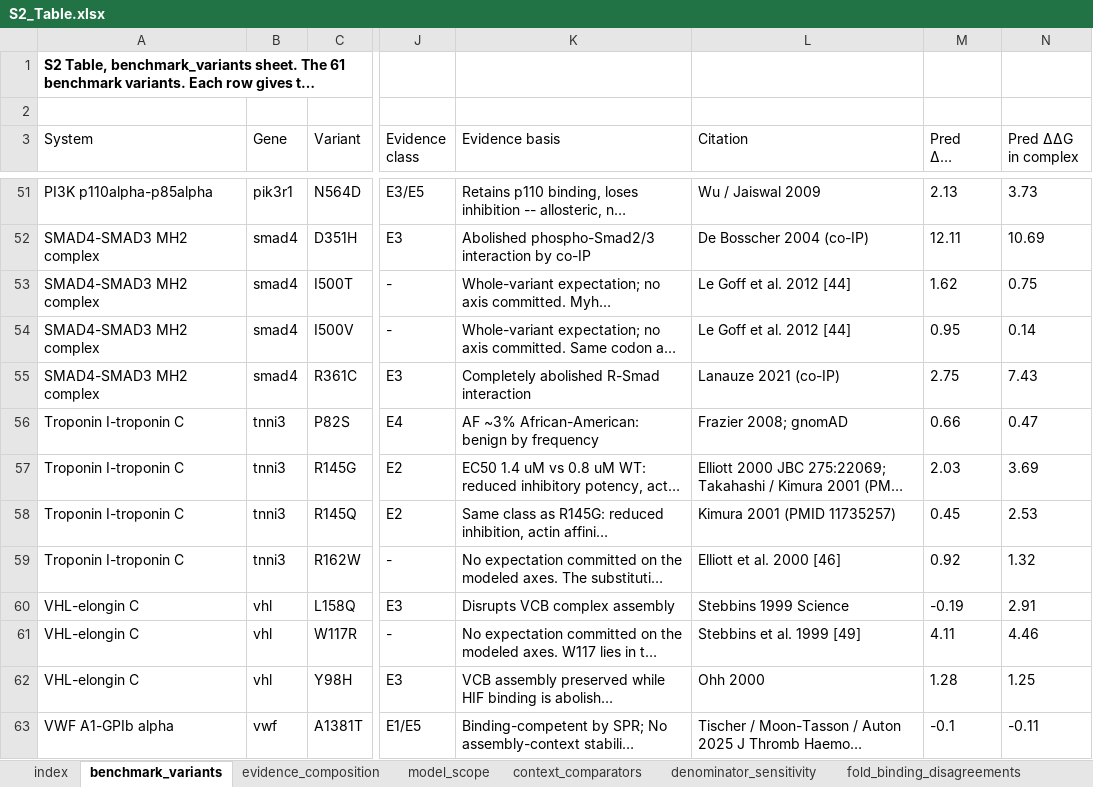
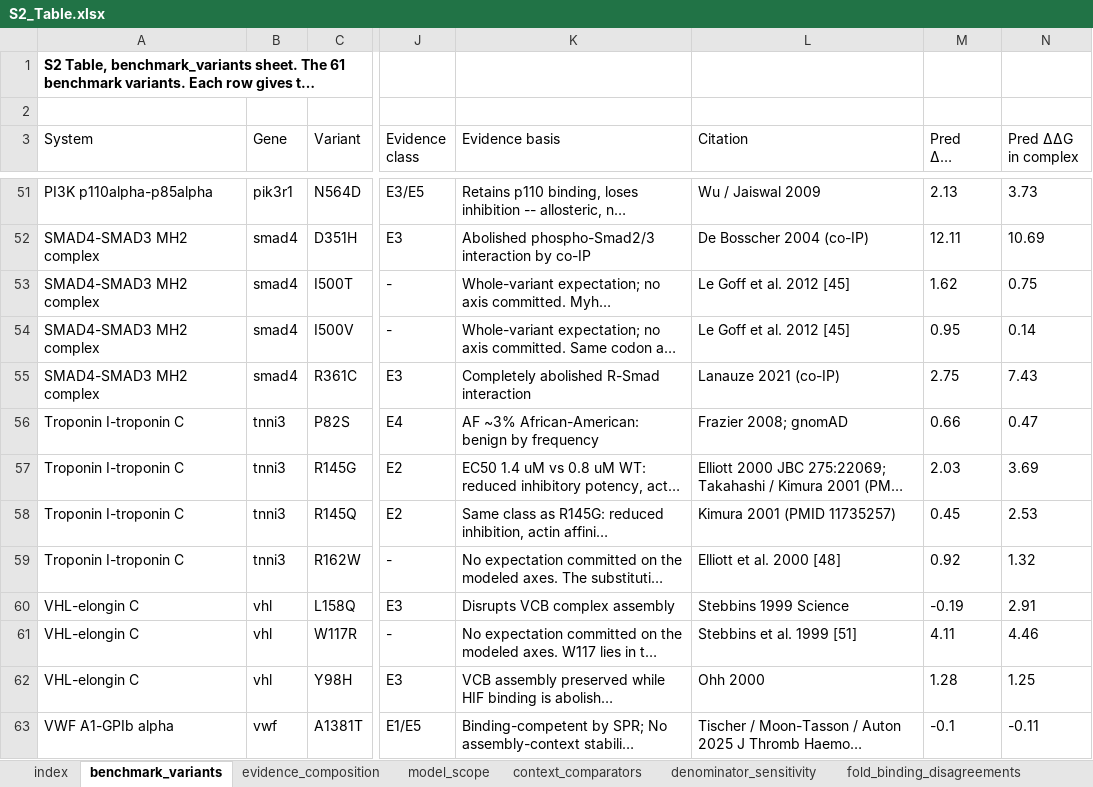
Before and after one commit to la424/comavi, an Excel workbook: submission/COMAVI_v7.15_SI/S2_Table.xlsx, sheet benchmark_variants, drawn as a sheet; only a part is shown, gaps mark what is left out; long unchanged cells end in …; values as stored, in another font and other column widths than the file's, no borders; the diff names each change by its address in the sheet, - before the commit and + after, or states it on an @@ line.

Commit message:
v8.4: cite the two v8.0 ledger sources, and repair the supplement's reference numbering
1. TWO LEDGER SOURCES WERE NEVER CITED
   v8.0 introduced Hinrichsen 2013 (Clin Cancer Res 19:2432) for mlh1_pms2
   H718Y monomer and Lindsay 2025 (J Allergy Clin Immunol) for smad4_smad3
   I500V binding, but neither entered the article's reference list. Two of the
   99 committed axes therefore rested on sources the paper did not cite.

   Both added from CrossRef metadata, formatted to house style (Vancouver
   abbreviation, six authors then et al., en-dash page range, sentence-case
   title) and cited in the Methods block that cites the ledger sources.
   Reference list 75 -> 77; Hinrichsen is [33], Lindsay [46].

2. THE SUPPLEMENT'S REFERENCE NUMBERS WERE STALE
   Adding two references shifted 43 of the 75 existing numbers. The S1 Table
   reference column and every bracket citation in the supplement were remapped
   old -> new by matching reference TEXT rather than by shifting endpoints
   (69 cells in S1 Table, 9 elsewhere).

3. AND THREE OF THEM WERE ALREADY WRONG BEFORE THAT
   Remapping revealed that the supplement's prose citations pointed at a
   reference list older than the committed one. Verified by resolving each
   against the entry it named:
     S1 Text "Grantham substitution severity [53]"  -> [53] was Eaton 1990
     S3 Text "SKEMPI 2.0 complexes [56]"            -> [56] was Bonaventura 1968
   Corrected to [77] (Grantham) and [67] (Jankauskaite), each confirmed against
   the entry it now resolves to. A third, S2 Text "related MLH1 studies", is
   also wrong but its intended pair is ambiguous; left as found and flagged for
   an author decision rather than guessed.

4. A LEDGER CITATION NAMED THE WRONG FIRST AUTHOR
   The label read "Kimura 2001". PMID 11735257 resolves to Takahashi-Yanaga F,
   Morimoto S, Harada K, Minakami R, et al., J Mol Cell Cardiol
   2001;33(12):2095-2107 -- reference [50]. The PMID and the reference number
   were always right; the label named someone not on the paper. Corrected in
   the generator.

5. AUDIT REPORT BROUGHT UP TO DATE
   Two claims in docs/COMAVI_full_audit_report.md were superseded: the six
   BRCA1 axes are no longer assay-level only (closed in v8.3 from the author's
   copy of Starita's Supp_TABLE1), and evidence_ledger is no longer among the
   sheets that cannot be recomputed (gated in v8.3).

No published result changed. 40 gates pass.

```diff
--- a/submission/COMAVI_v7.15_SI/S2_Table.xlsx (sheet benchmark_variants)
+++ b/submission/COMAVI_v7.15_SI/S2_Table.xlsx (sheet benchmark_variants)
-L53:L54 (Citation): Le Goff et al. 2012 [44]
+L53:L54 (Citation): Le Goff et al. 2012 [45]
-L59 (Citation): Elliott et al. 2000 [46]
+L59 (Citation): Elliott et al. 2000 [48]
-L61 (Citation): Stebbins et al. 1999 [49]
+L61 (Citation): Stebbins et al. 1999 [51]
```
Also changed, not shown: submission/COMAVI_v7.15_SI/S1_Table.xlsx, 14 other files.
